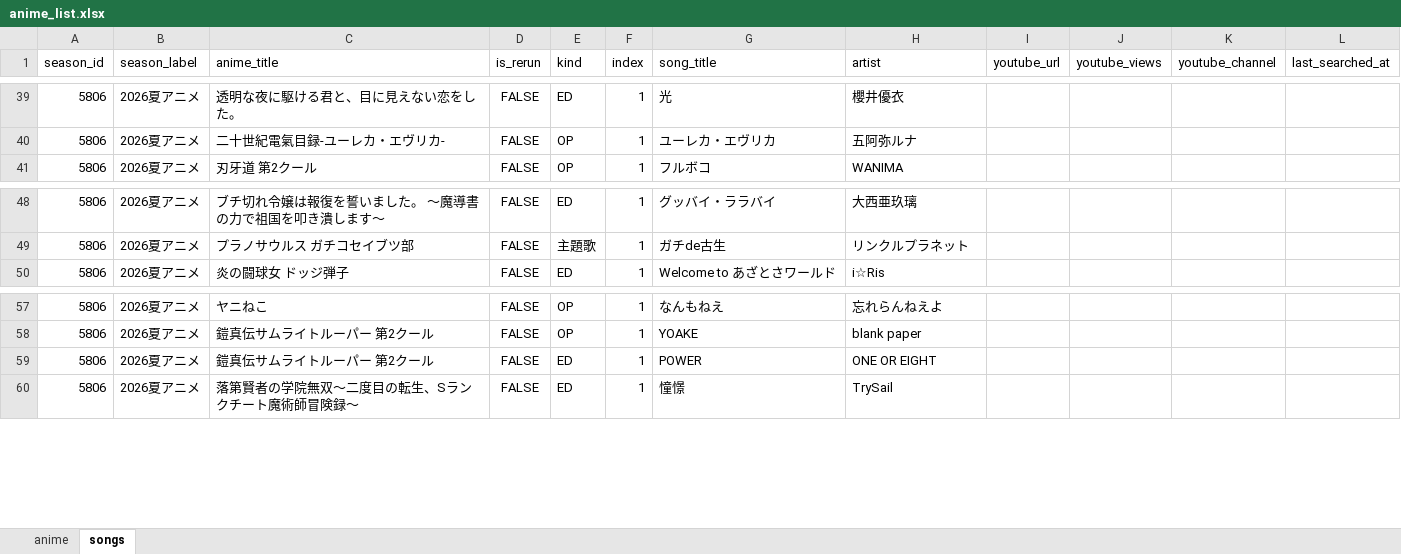
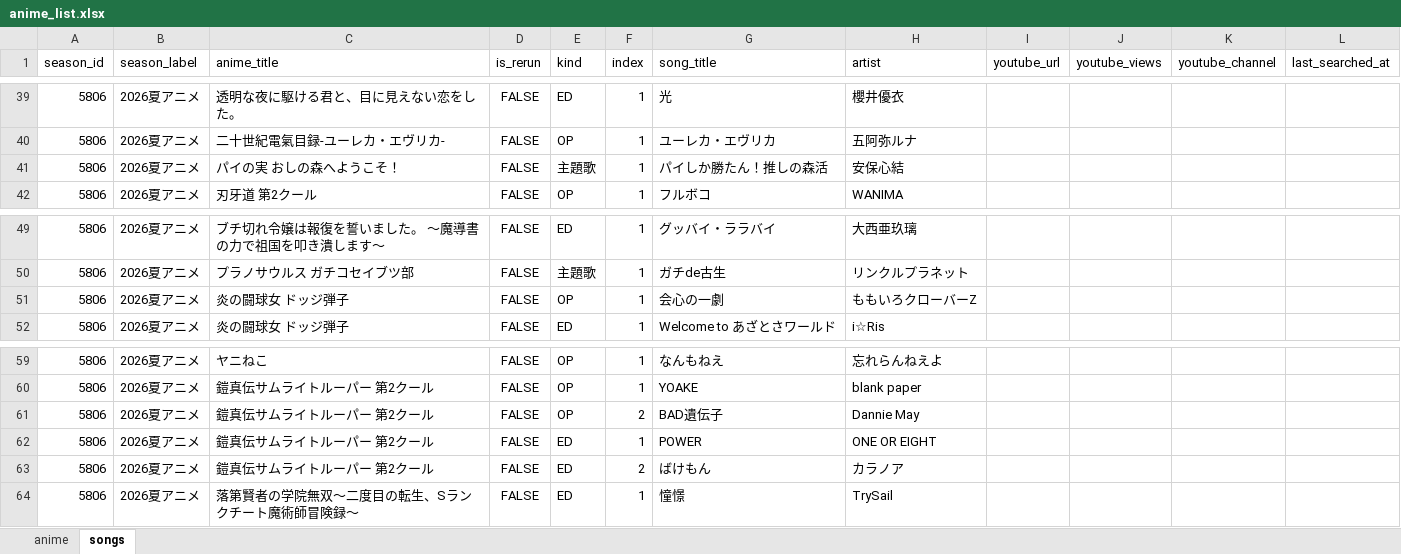
Before and after one commit to kageug/anime-list-updater, an Excel workbook: data/anime_list.xlsx, sheet songs, drawn as a sheet; only a part is shown, gaps mark what is left out; values as stored, in another font and other column widths than the file's, no borders; the diff names each change by its address in the sheet, - before the commit and + after, or states it on an @@ line.

```diff
--- a/data/anime_list.xlsx (sheet songs)
+++ b/data/anime_list.xlsx (sheet songs)
+row 41: 5806 | 2026夏アニメ | パイの実 おしの森へようこそ！ | FALSE | 主題歌 | 1 | パイしか勝たん！推しの森活 | 安保心結
+row 51: 5806 | 2026夏アニメ | 炎の闘球女 ドッジ弾子 | FALSE | OP | 1 | 会心の一劇 | ももいろクローバーZ
+row 61: 5806 | 2026夏アニメ | 鎧真伝サムライトルーパー 第2クール | FALSE | OP | 2 | BAD遺伝子 | Dannie May
+row 63: 5806 | 2026夏アニメ | 鎧真伝サムライトルーパー 第2クール | FALSE | ED | 2 | ばけもん | カラノア
```
Also changed, not shown: sheet anime, 4 other files.
